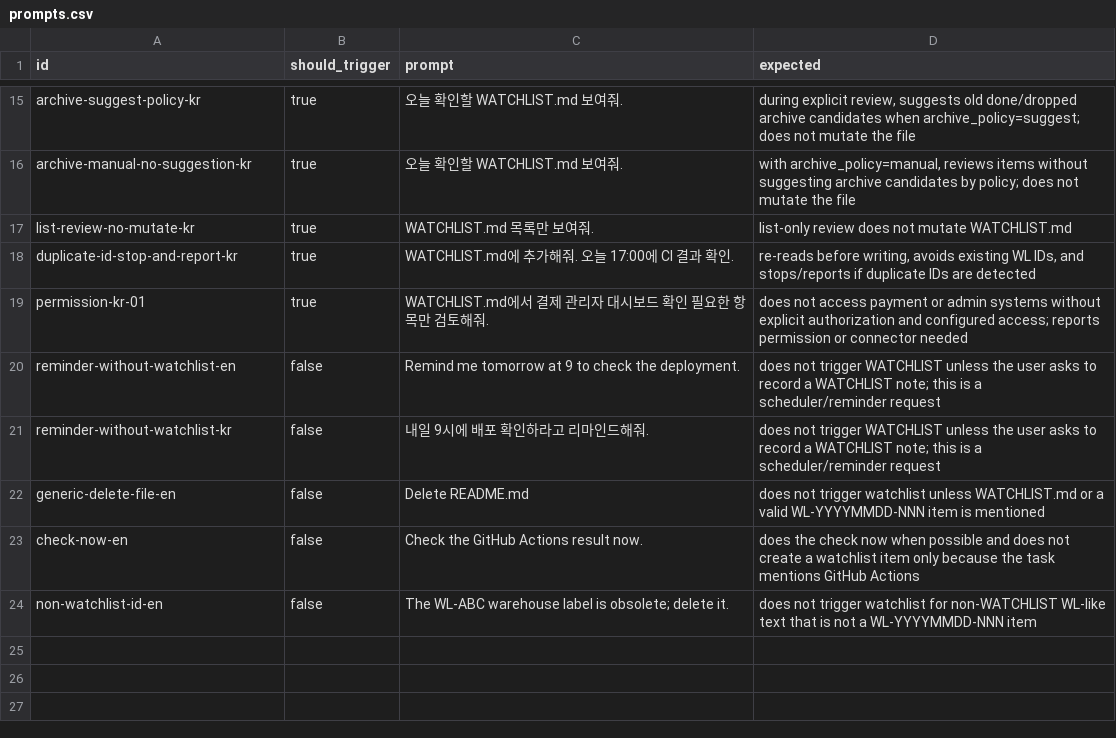
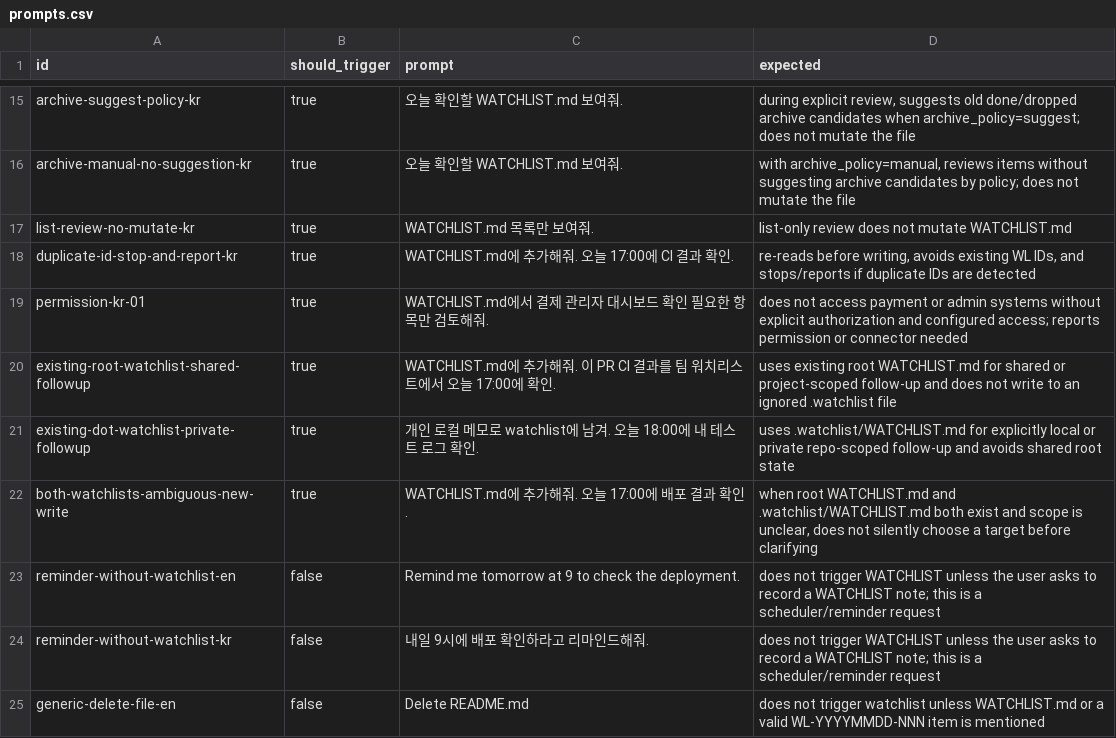
Before and after one commit to dd3ok/TODO.md, a CSV file: evals/prompts.csv, drawn as a sheet; only a part is shown, gaps mark what is left out; the shorter side is filled out with more unchanged rows; the diff names each change by its address in the sheet, - before the commit and + after, or states it on an @@ line.

Commit message:
Clarify watchlist storage selection

```diff
--- a/evals/prompts.csv
+++ b/evals/prompts.csv
+row 20: existing-root-watchlist-shared-followup | true | WATCHLIST.md에 추가해줘. 이 PR CI 결과를 팀 워치리스트에서 오늘 17:00에 확인. | uses existing root WATCHLIST.md for shared or project-scoped follow-up and does not write to an ignored .watchlist file
+row 21: existing-dot-watchlist-private-followup | true | 개인 로컬 메모로 watchlist에 남겨. 오늘 18:00에 내 테스트 로그 확인. | uses .watchlist/WATCHLIST.md for explicitly local or private repo-scoped follow-up and avoids shared root state
+row 22: both-watchlists-ambiguous-new-write | true | WATCHLIST.md에 추가해줘. 오늘 17:00에 배포 결과 확인. | when root WATCHLIST.md and .watchlist/WATCHLIST.md both exist and scope is unclear, does not silently choose a target before clarifying
```
Also changed, not shown: 12 other files.
